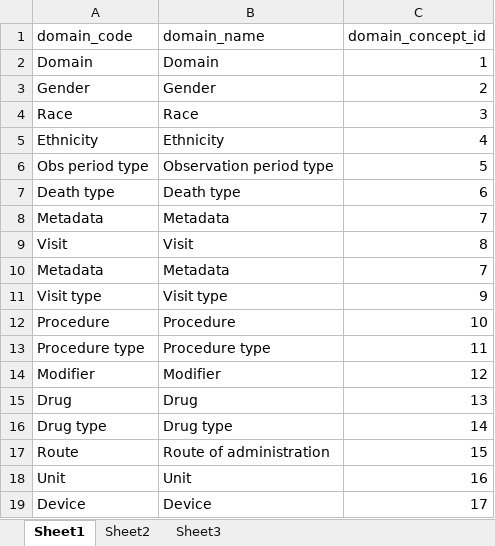
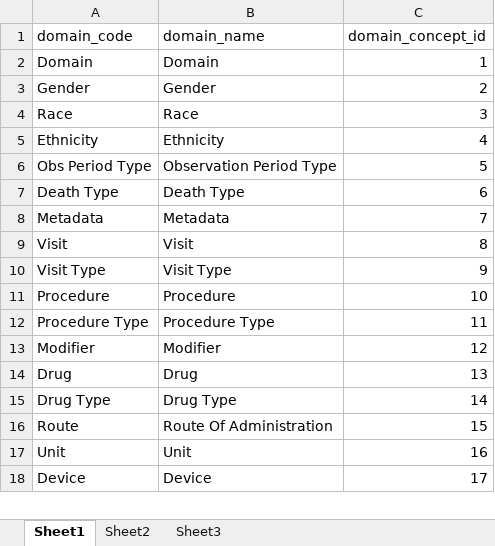
Before and after one commit to OHDSI/Vocabulary-v5.0, an Excel workbook: Conversion_from_v4/domain.xlsx, sheet Sheet1, drawn as a sheet; only a part is shown; values as stored, in another font and other column widths than the file's, no borders; removed rows and columns are numbered as before the commit, all else as after; the diff covers the shown part only; the diff names each change by its address in the sheet, - before the commit and + after, or states it on an @@ line.

```diff
--- a/Conversion_from_v4/domain.xlsx (sheet Sheet1)
+++ b/Conversion_from_v4/domain.xlsx (sheet Sheet1)
-A6 (domain_code): Obs period type
+A6 (domain_code): Obs Period Type
-B6 (domain_name): Observation period type
+B6 (domain_name): Observation Period Type
-A7 (domain_code): Death type
+A7 (domain_code): Death Type
-B7 (domain_name): Death type
+B7 (domain_name): Death Type
-row 10: Metadata | Metadata | 7
-A10 (domain_code): Visit type
+A10 (domain_code): Visit Type
-B10 (domain_name): Visit type
+B10 (domain_name): Visit Type
-A12 (domain_code): Procedure type
+A12 (domain_code): Procedure Type
-B12 (domain_name): Procedure type
+B12 (domain_name): Procedure Type
-A15 (domain_code): Drug type
+A15 (domain_code): Drug Type
-B15 (domain_name): Drug type
+B15 (domain_name): Drug Type
-B16 (domain_name): Route of administration
+B16 (domain_name): Route Of Administration
```
Also changed, not shown: 13 added rows and 26 edited cells elsewhere in this sheet, Conversion_from_v4/cpt4_domain.xlsx, Conversion_from_v4/relationship.xlsx, 29 other files.
